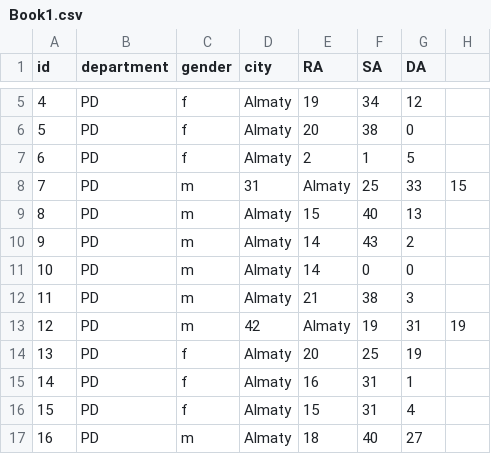
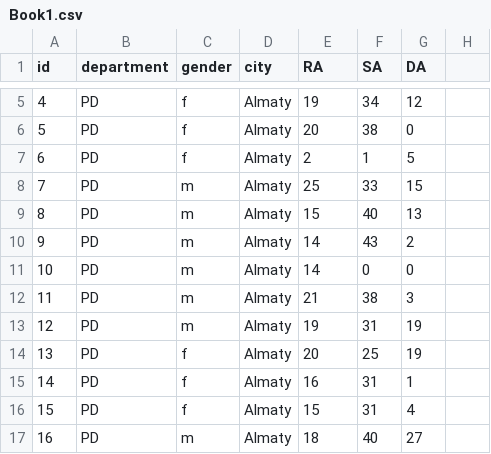
Before and after one commit to AiyaMarat/1, a CSV file: Book1.csv, drawn as a sheet; only a part is shown, gaps mark what is left out.

Commit message:
Update Book1.csv

```diff
--- a/Book1.csv
+++ b/Book1.csv
@@ -7,3 +7,3 @@ id,department,gender,city,RA,SA,DA
 6,PD,f,Almaty,2,1,5
-7,PD,m,31,Almaty,25,33,15
+7,PD,m,Almaty,25,33,15
 8,PD,m,Almaty,15,40,13
@@ -12,3 +12,3 @@ id,department,gender,city,RA,SA,DA
 11,PD,m,Almaty,21,38,3
-12,PD,m,42,Almaty,19,31,19
+12,PD,m,Almaty,19,31,19
 13,PD,f,Almaty,20,25,19
```
